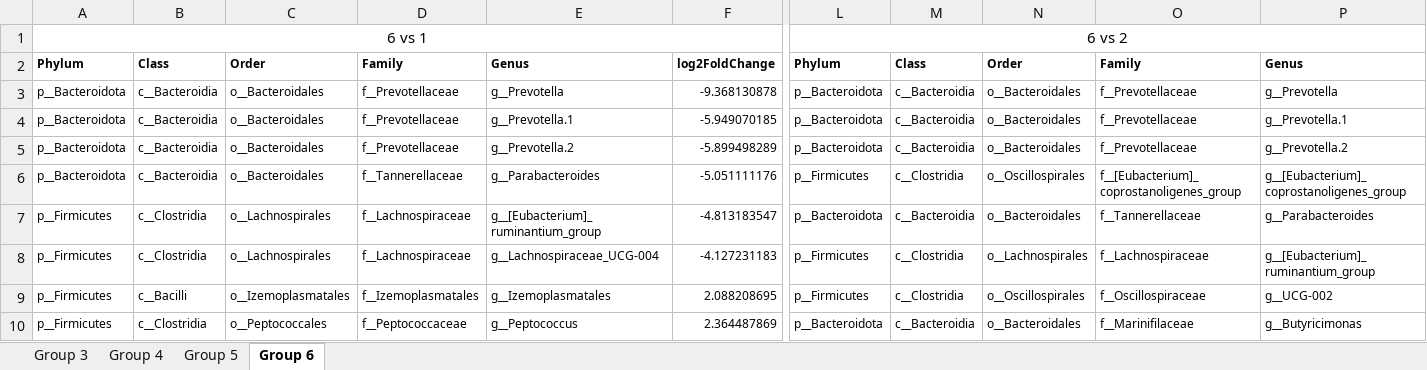
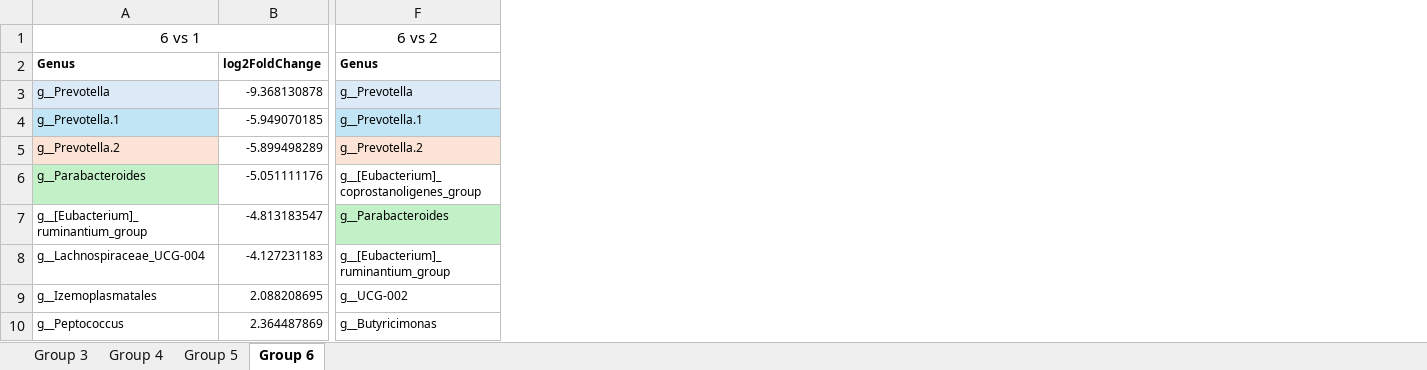
Before and after one commit to Xpado-star/MICB-475-Team-2, an Excel workbook: DESEq2/All_Genus_Comparisons.xlsx, sheet Group 6, drawn as a sheet; only a part is shown, gaps mark what is left out; values as stored, in another font and other column widths than the file's, no borders; removed rows and columns are numbered as before the commit, all else as after; the diff covers the shown part only; the diff names each change by its address in the sheet, - before the commit and + after, or states it on an @@ line.

```diff
--- a/DESEq2/All_Genus_Comparisons.xlsx (sheet Group 6)
+++ b/DESEq2/All_Genus_Comparisons.xlsx (sheet Group 6)
-column A, rows 1-10: 6 vs 1 | Phylum | p__Bacteroidota | p__Bacteroidota | p__Bacteroidota | p__Bacteroidota | p__Firmicutes | p__Firmicutes | p__Firmicutes | p__Firmicutes
-column B, rows 2-10: Class | c__Bacteroidia | c__Bacteroidia | c__Bacteroidia | c__Bacteroidia | c__Clostridia | c__Clostridia | c__Bacilli | c__Clostridia
-column C, rows 2-10: Order | o__Bacteroidales | o__Bacteroidales | o__Bacteroidales | o__Bacteroidales | o__Lachnospirales | o__Lachnospirales | o__Izemoplasmatales | o__Peptococcales
-column D, rows 2-10: Family | f__Prevotellaceae | f__Prevotellaceae | f__Prevotellaceae | f__Tannerellaceae | f__Lachnospiraceae | f__Lachnospiraceae | f__Izemoplasmatales | f__Peptococcaceae
-column L, rows 1-10: 6 vs 2 | Phylum | p__Bacteroidota | p__Bacteroidota | p__Bacteroidota | p__Firmicutes | p__Bacteroidota | p__Firmicutes | p__Firmicutes | p__Bacteroidota
-column M, rows 2-10: Class | c__Bacteroidia | c__Bacteroidia | c__Bacteroidia | c__Clostridia | c__Bacteroidia | c__Clostridia | c__Clostridia | c__Bacteroidia
-column N, rows 2-10: Order | o__Bacteroidales | o__Bacteroidales | o__Bacteroidales | o__Oscillospirales | o__Bacteroidales | o__Lachnospirales | o__Oscillospirales | o__Bacteroidales
-column O, rows 2-10: Family | f__Prevotellaceae | f__Prevotellaceae | f__Prevotellaceae | f__[Eubacterium]_coprostanoligenes_group | f__Tannerellaceae | f__Lachnospiraceae | f__Oscillospiraceae | f__Marinifilaceae
-A1: (empty)
+A1: 6 vs 1
+A1:D1 merged
-F1: (empty)
+F1: 6 vs 2
+F1:I1 merged
-A3 fill: none
+A3 fill: #DCEAF7
-F3 fill: none
+F3 fill: #DCEAF7
-A4 fill: none
+A4 fill: #C1E5F5
-F4 fill: none
+F4 fill: #C1E5F5
-A5 fill: none
+A5 fill: #FBE3D6
-F5 fill: none
+F5 fill: #FBE3D6
-A6 fill: none
+A6 fill: #C2F1C8
-F7 fill: none
+F7 fill: #C2F1C8
```
Also changed, not shown: 2 removed columns elsewhere in this sheet, sheet Group 5, sheet Group 3, sheet Group 4, 1 other file.
